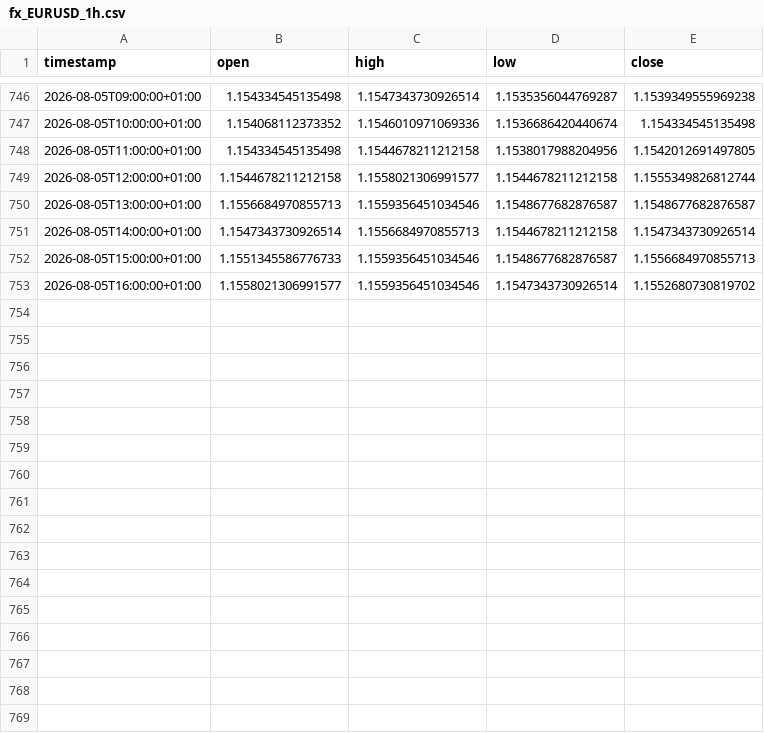
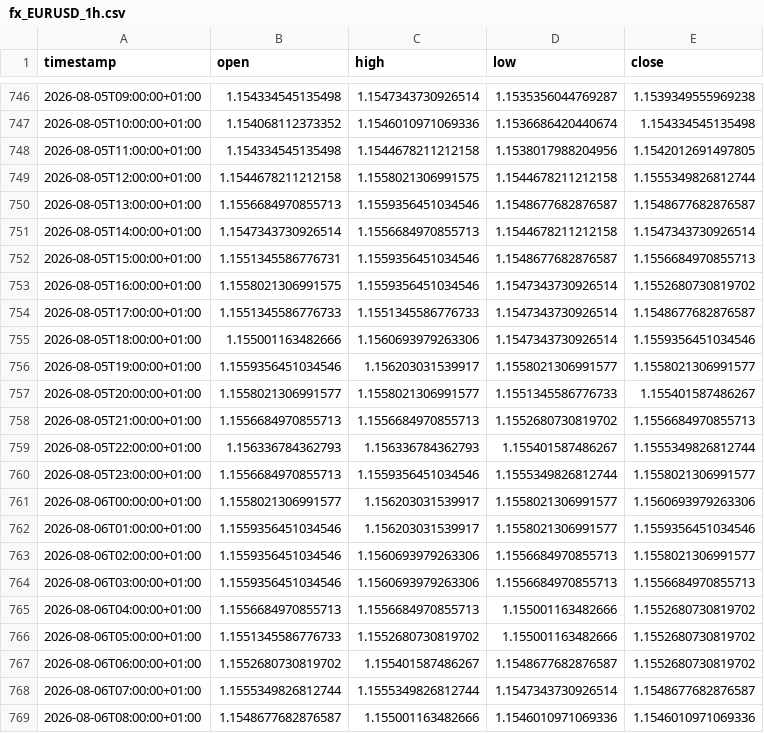
Before and after one commit to daniel17857-web/tide-paper-trader, a CSV file: data/fx_EURUSD_1h.csv, drawn as a sheet; only a part is shown, gaps mark what is left out.

```diff
--- a/data/fx_EURUSD_1h.csv
+++ b/data/fx_EURUSD_1h.csv
@@ -748,6 +748,22 @@ timestamp,open,high,low,close
 2026-08-05T11:00:00+01:00,1.154334545135498,1.1544678211212158,1.1538017988204956,1.1542012691497805
-2026-08-05T12:00:00+01:00,1.1544678211212158,1.1558021306991577,1.1544678211212158,1.1555349826812744
+2026-08-05T12:00:00+01:00,1.1544678211212158,1.1558021306991575,1.1544678211212158,1.1555349826812744
 2026-08-05T13:00:00+01:00,1.1556684970855713,1.1559356451034546,1.1548677682876587,1.1548677682876587
 2026-08-05T14:00:00+01:00,1.1547343730926514,1.1556684970855713,1.1544678211212158,1.1547343730926514
-2026-08-05T15:00:00+01:00,1.1551345586776733,1.1559356451034546,1.1548677682876587,1.1556684970855713
-2026-08-05T16:00:00+01:00,1.1558021306991577,1.1559356451034546,1.1547343730926514,1.1552680730819702
+2026-08-05T15:00:00+01:00,1.1551345586776731,1.1559356451034546,1.1548677682876587,1.1556684970855713
+2026-08-05T16:00:00+01:00,1.1558021306991575,1.1559356451034546,1.1547343730926514,1.1552680730819702
+2026-08-05T17:00:00+01:00,1.1551345586776733,1.1551345586776733,1.1547343730926514,1.1548677682876587
+2026-08-05T18:00:00+01:00,1.155001163482666,1.1560693979263306,1.1547343730926514,1.1559356451034546
+2026-08-05T19:00:00+01:00,1.1559356451034546,1.156203031539917,1.1558021306991577,1.1558021306991577
+2026-08-05T20:00:00+01:00,1.1558021306991577,1.1558021306991577,1.1551345586776733,1.155401587486267
+2026-08-05T21:00:00+01:00,1.1556684970855713,1.1556684970855713,1.1552680730819702,1.1556684970855713
+2026-08-05T22:00:00+01:00,1.156336784362793,1.156336784362793,1.155401587486267,1.1555349826812744
+2026-08-05T23:00:00+01:00,1.1556684970855713,1.1559356451034546,1.1555349826812744,1.1558021306991577
+2026-08-06T00:00:00+01:00,1.1558021306991577,1.156203031539917,1.1558021306991577,1.1560693979263306
+2026-08-06T01:00:00+01:00,1.1559356451034546,1.156203031539917,1.1558021306991577,1.1559356451034546
+2026-08-06T02:00:00+01:00,1.1559356451034546,1.1560693979263306,1.1556684970855713,1.1558021306991577
+2026-08-06T03:00:00+01:00,1.1559356451034546,1.1560693979263306,1.1556684970855713,1.1556684970855713
+2026-08-06T04:00:00+01:00,1.1556684970855713,1.1556684970855713,1.155001163482666,1.1552680730819702
+2026-08-06T05:00:00+01:00,1.1551345586776733,1.1552680730819702,1.155001163482666,1.1552680730819702
+2026-08-06T06:00:00+01:00,1.1552680730819702,1.155401587486267,1.1548677682876587,1.1552680730819702
+2026-08-06T07:00:00+01:00,1.1555349826812744,1.1555349826812744,1.1547343730926514,1.1548677682876587
+2026-08-06T08:00:00+01:00,1.1548677682876587,1.155001163482666,1.1546010971069336,1.1546010971069336
```
Also changed, not shown: data/fx_AUDUSD_1h.csv, data/fx_GBPUSD_1h.csv, 4 other files.
